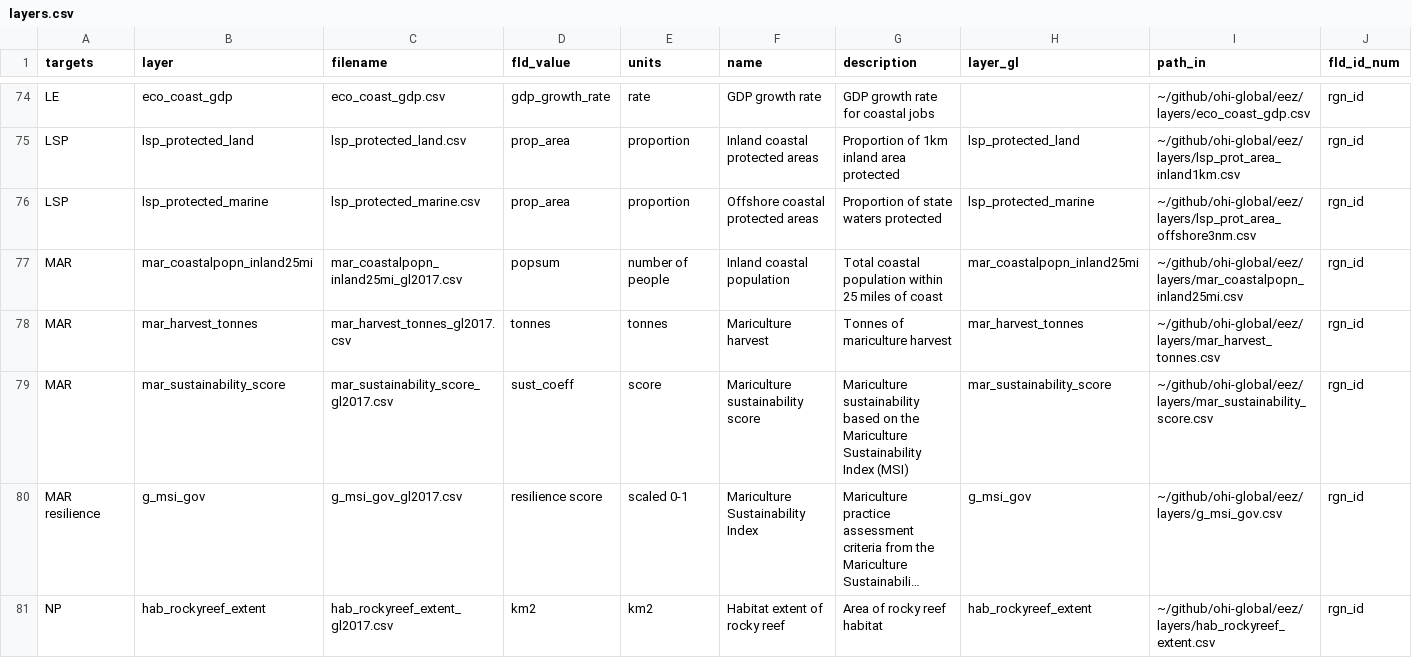
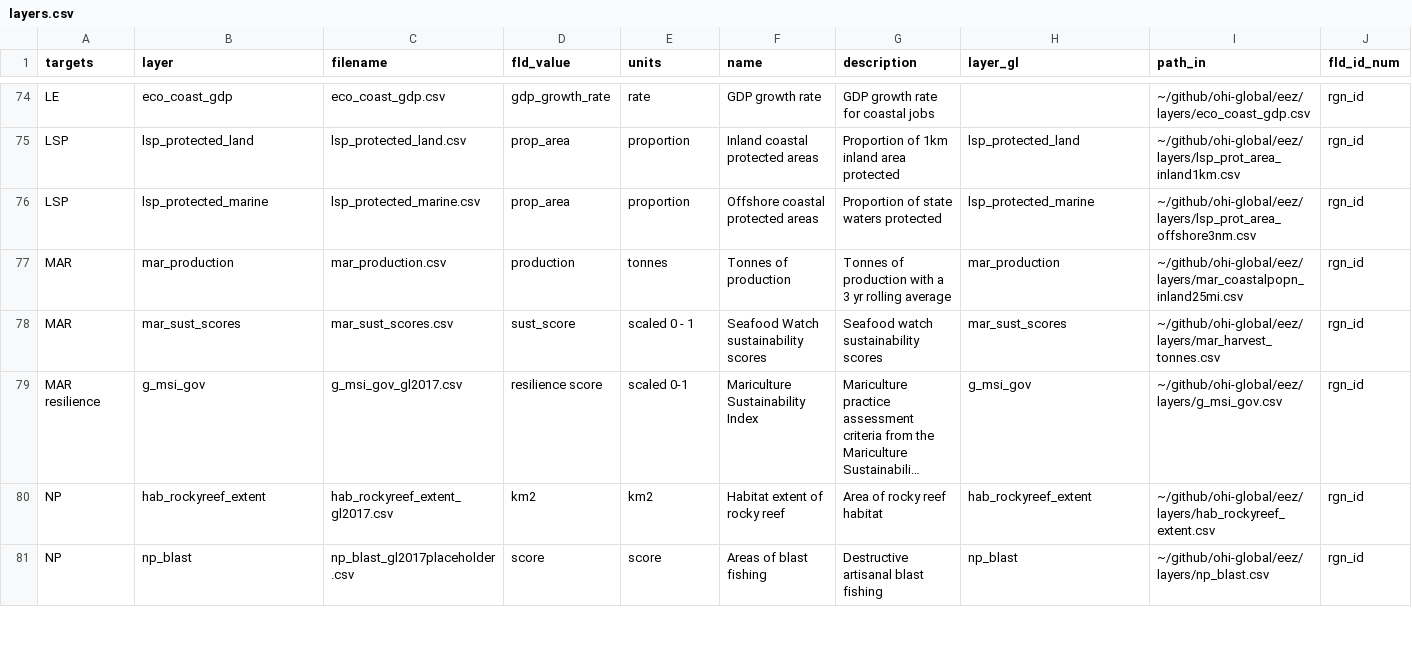
Before and after one commit to OHI-Northeast/ne-scores, a CSV file: region/layers.csv, drawn as a sheet; only a part is shown, gaps mark what is left out; the shorter side is filled out with more unchanged rows; long unchanged cells end in …; rows hold the shown columns only; the diff names each change by its address in the sheet, - before the commit and + after, or states it on an @@ line.

```diff
--- a/region/layers.csv
+++ b/region/layers.csv
-B77 (layer): mar_coastalpopn_inland25mi
+B77 (layer): mar_production
-C77 (filename): mar_coastalpopn_inland25mi_gl2017.csv
+C77 (filename): mar_production.csv
-D77 (fld_value): popsum
+D77 (fld_value): production
-E77 (units): number of people
+E77 (units): tonnes
-F77 (name): Inland coastal population
+F77 (name): Tonnes of production
-G77 (description): Total coastal population within 25 miles of coast
+G77 (description): Tonnes of production with a 3 yr rolling average
-H77 (layer_gl): mar_coastalpopn_inland25mi
+H77 (layer_gl): mar_production
-B78 (layer): mar_harvest_tonnes
+B78 (layer): mar_sust_scores
-C78 (filename): mar_harvest_tonnes_gl2017.csv
+C78 (filename): mar_sust_scores.csv
-D78 (fld_value): tonnes
+D78 (fld_value): sust_score
-E78 (units): tonnes
+E78 (units): scaled 0 - 1
-F78 (name): Mariculture harvest
+F78 (name): Seafood Watch sustainability scores
-G78 (description): Tonnes of mariculture harvest
+G78 (description): Seafood watch sustainability scores
-H78 (layer_gl): mar_harvest_tonnes
+H78 (layer_gl): mar_sust_scores
-row 79: MAR | mar_sustainability_score | mar_sustainability_score_gl2017.csv | sust_coeff | score | Mariculture sustainability score | Mariculture sustainability based on the Mariculture Sustainability Index (MSI) | mar_sustainability_score | ~/github/ohi-global/eez/layers/mar_sustainability_score.csv | rgn_id
```
Also changed, not shown: region/conf/scenario_data_years.csv, region/scores.csv, 16 other files.
